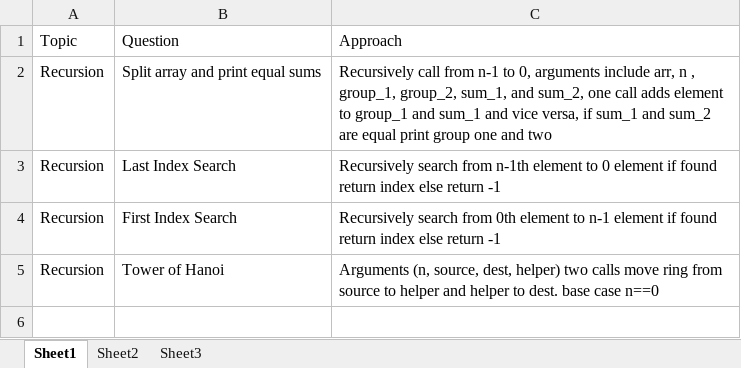
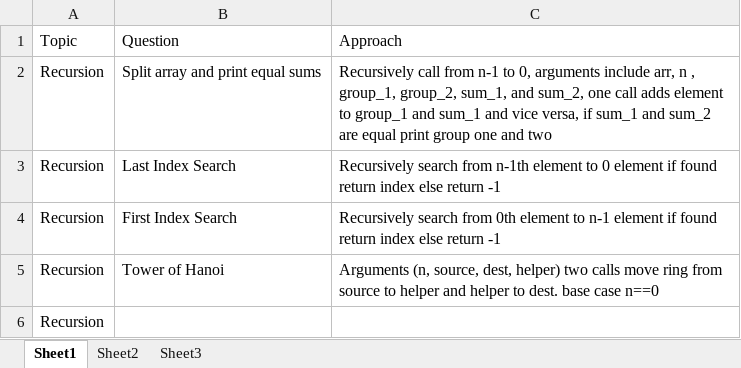
Before and after one commit to noah-sheldon/data-structures-python, an Excel workbook: dsa_approach_chart.xlsx, sheet Sheet1, drawn as a sheet; values as stored, in another font and other column widths than the file's, no borders; the diff names each change by its address in the sheet, - before the commit and + after, or states it on an @@ line.

Commit message:
dsa excel and recursion

```diff
--- a/dsa_approach_chart.xlsx (sheet Sheet1)
+++ b/dsa_approach_chart.xlsx (sheet Sheet1)
+row 6: Recursion
```
Also changed, not shown: 1 other file.
